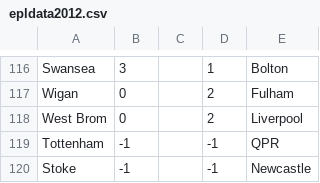
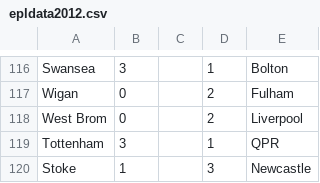
Before and after one commit to ahmedammar/geneticprogramming_ecj, a CSV file: data/epldata2012.csv, drawn as a sheet; only a part is shown, gaps mark what is left out.

```diff
--- a/data/epldata2012.csv
+++ b/data/epldata2012.csv
@@ -118,3 +118,3 @@ Wigan,0,,2,Fulham
 West Brom,0,,2,Liverpool
-Tottenham,-1,,-1,QPR
-Stoke,-1,,-1,Newcastle
+Tottenham,3,,1,QPR
+Stoke,1,,3,Newcastle
```
Also changed, not shown: 3 other files.
